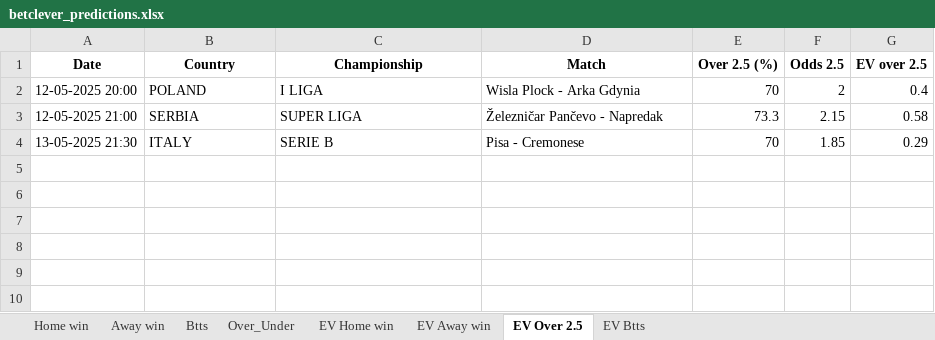
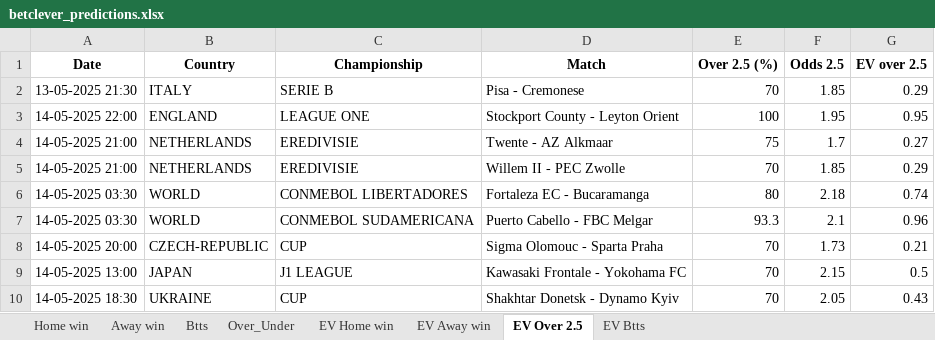
Before and after one commit to ZzZzZzZXCoo/soccer_predictions_scraper, an Excel workbook: scraper/data/betclever_predictions.xlsx, sheet EV Over 2.5, drawn as a sheet; values as stored, in another font and other column widths than the file's, no borders; removed rows and columns are numbered as before the commit, all else as after; the diff names each change by its address in the sheet, - before the commit and + after, or states it on an @@ line.

```diff
--- a/scraper/data/betclever_predictions.xlsx (sheet EV Over 2.5)
+++ b/scraper/data/betclever_predictions.xlsx (sheet EV Over 2.5)
-row 2: 12-05-2025 20:00 | POLAND | I LIGA | Wisla Plock - Arka Gdynia | 70 | 2 | 0.4
-row 3: 12-05-2025 21:00 | SERBIA | SUPER LIGA | Železničar Pančevo - Napredak | 73.3 | 2.15 | 0.58
+row 3: 14-05-2025 22:00 | ENGLAND | LEAGUE ONE | Stockport County - Leyton Orient | 100 | 1.95 | 0.95
+row 4: 14-05-2025 21:00 | NETHERLANDS | EREDIVISIE | Twente - AZ Alkmaar | 75 | 1.7 | 0.27
+row 5: 14-05-2025 21:00 | NETHERLANDS | EREDIVISIE | Willem II - PEC Zwolle | 70 | 1.85 | 0.29
+row 6: 14-05-2025 03:30 | WORLD | CONMEBOL LIBERTADORES | Fortaleza EC - Bucaramanga | 80 | 2.18 | 0.74
+row 7: 14-05-2025 03:30 | WORLD | CONMEBOL SUDAMERICANA | Puerto Cabello - FBC Melgar | 93.3 | 2.1 | 0.96
+row 8: 14-05-2025 20:00 | CZECH-REPUBLIC | CUP | Sigma Olomouc - Sparta Praha | 70 | 1.73 | 0.21
+row 9: 14-05-2025 13:00 | JAPAN | J1 LEAGUE | Kawasaki Frontale - Yokohama FC | 70 | 2.15 | 0.5
+row 10: 14-05-2025 18:30 | UKRAINE | CUP | Shakhtar Donetsk - Dynamo Kyiv | 70 | 2.05 | 0.43
```
Also changed, not shown: sheet EV Home win, sheet EV Btts, sheet EV Away win, sheet Btts, sheet Over_Under, sheet Home win, 1 more sheet.
